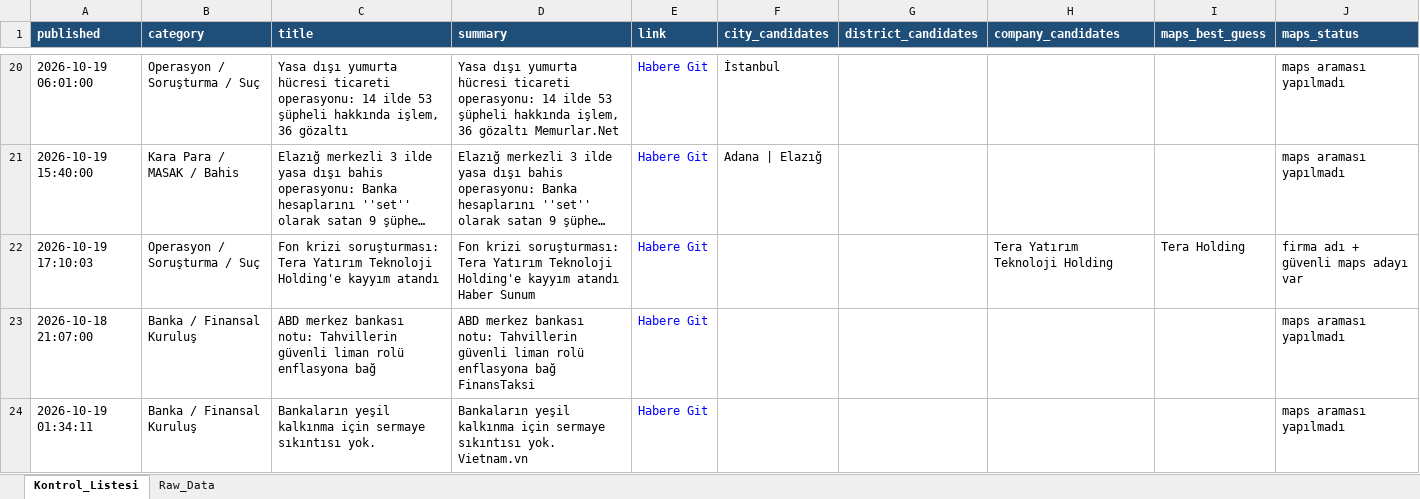
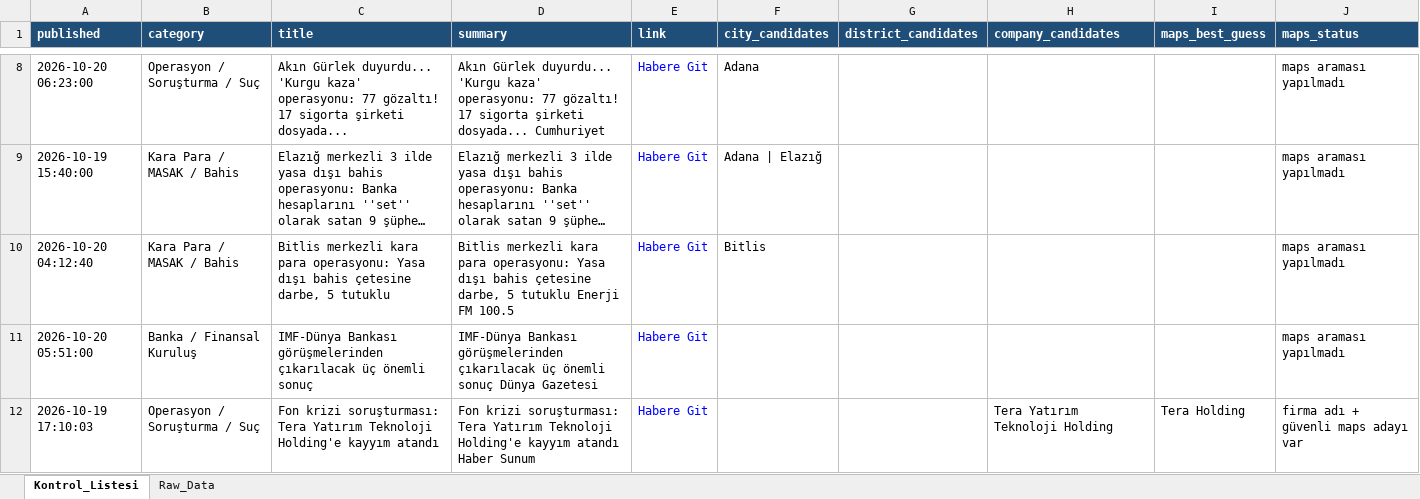
Before and after one commit to 19982109/haber-risk-monitor, an Excel workbook: data/haberler_final.xlsx, sheet Kontrol_Listesi, drawn as a sheet; only a part is shown, gaps mark what is left out; long unchanged cells end in …; values as stored, in another font and other column widths than the file's, no borders; removed rows and columns are numbered as before the commit, all else as after; the diff covers the shown part only; the diff names each change by its address in the sheet, - before the commit and + after, or states it on an @@ line.

```diff
--- a/data/haberler_final.xlsx (sheet Kontrol_Listesi)
+++ b/data/haberler_final.xlsx (sheet Kontrol_Listesi)
-A8 (published): 2026-10-19 06:01:00
+A8 (published): 2026-10-20 06:23:00
-C8 (title): Yasa dışı yumurta hücresi ticareti operasyonu: 14 ilde 53 şüpheli hakkında işlem, 36 gözaltı
+C8 (title): Akın Gürlek duyurdu... 'Kurgu kaza' operasyonu: 77 gözaltı! 17 sigorta şirketi dosyada...
-D8 (summary): Yasa dışı yumurta hücresi ticareti operasyonu: 14 ilde 53 şüpheli hakkında işlem, 36 gözaltı Memurlar.Net
+D8 (summary): Akın Gürlek duyurdu... 'Kurgu kaza' operasyonu: 77 gözaltı! 17 sigorta şirketi dosyada... Cumhuriyet
-F8 (city_candidates): İstanbul
+F8 (city_candidates): Adana
+row 10: 2026-10-20 04:12:40 | Kara Para / MASAK / Bahis | Bitlis merkezli kara para operasyonu: Yasa dışı bahis çetesine darbe, 5 tutuklu | Bitlis merkezli kara para operasyonu: Yasa dışı bahis çetesine darbe, 5 tutuklu Enerji FM 100.5 | Habere Git | Bitlis |  |  |  | maps araması yapılmadı
+row 11: 2026-10-20 05:51:00 | Banka / Finansal Kuruluş | IMF-Dünya Bankası görüşmelerinden çıkarılacak üç önemli sonuç | IMF-Dünya Bankası görüşmelerinden çıkarılacak üç önemli sonuç Dünya Gazetesi | Habere Git |  |  |  |  | maps araması yapılmadı
-row 23: 2026-10-18 21:07:00 | Banka / Finansal Kuruluş | ABD merkez bankası notu: Tahvillerin güvenli liman rolü enflasyona bağ | ABD merkez bankası notu: Tahvillerin güvenli liman rolü enflasyona bağ FinansTaksi | Habere Git |  |  |  |  | maps araması yapılmadı
-row 24: 2026-10-19 01:34:11 | Banka / Finansal Kuruluş | Bankaların yeşil kalkınma için sermaye sıkıntısı yok. | Bankaların yeşil kalkınma için sermaye sıkıntısı yok. Vietnam.vn | Habere Git |  |  |  |  | maps araması yapılmadı
```
Also changed, not shown: 22 added rows, 43 removed rows, 2 moved rows and 75 edited cells elsewhere in this sheet, sheet Raw_Data, 1 other file.
